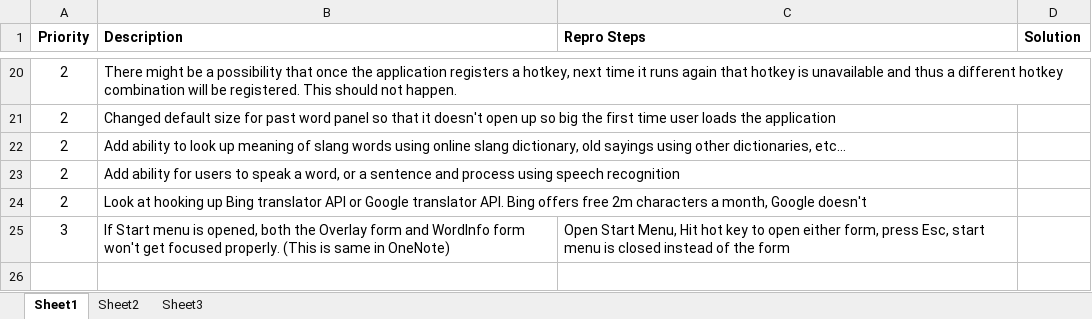
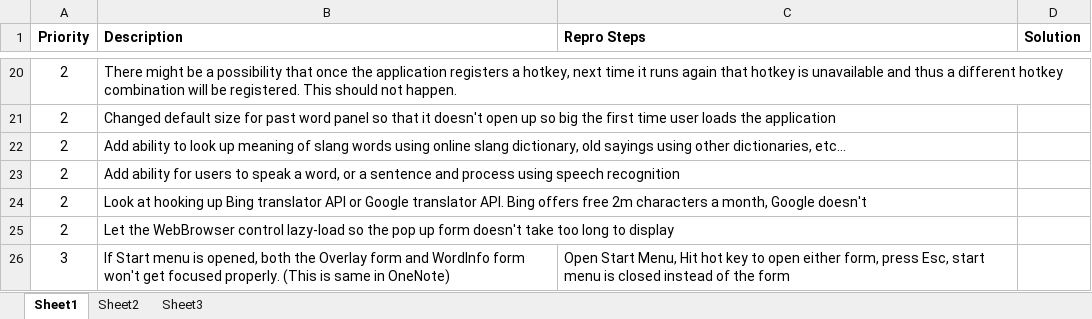
Before and after one commit to lhoang29/SeeItKnowIt, an Excel workbook: Bugs.xlsx, sheet Sheet1, drawn as a sheet; only a part is shown, gaps mark what is left out; values as stored, in another font and other column widths than the file's, no borders; the diff names each change by its address in the sheet, - before the commit and + after, or states it on an @@ line.

Commit message:
Added bug

```diff
--- a/Bugs.xlsx (sheet Sheet1)
+++ b/Bugs.xlsx (sheet Sheet1)
+row 25: 2 | Let the WebBrowser control lazy-load so the pop up form doesn't take too long to display
```
